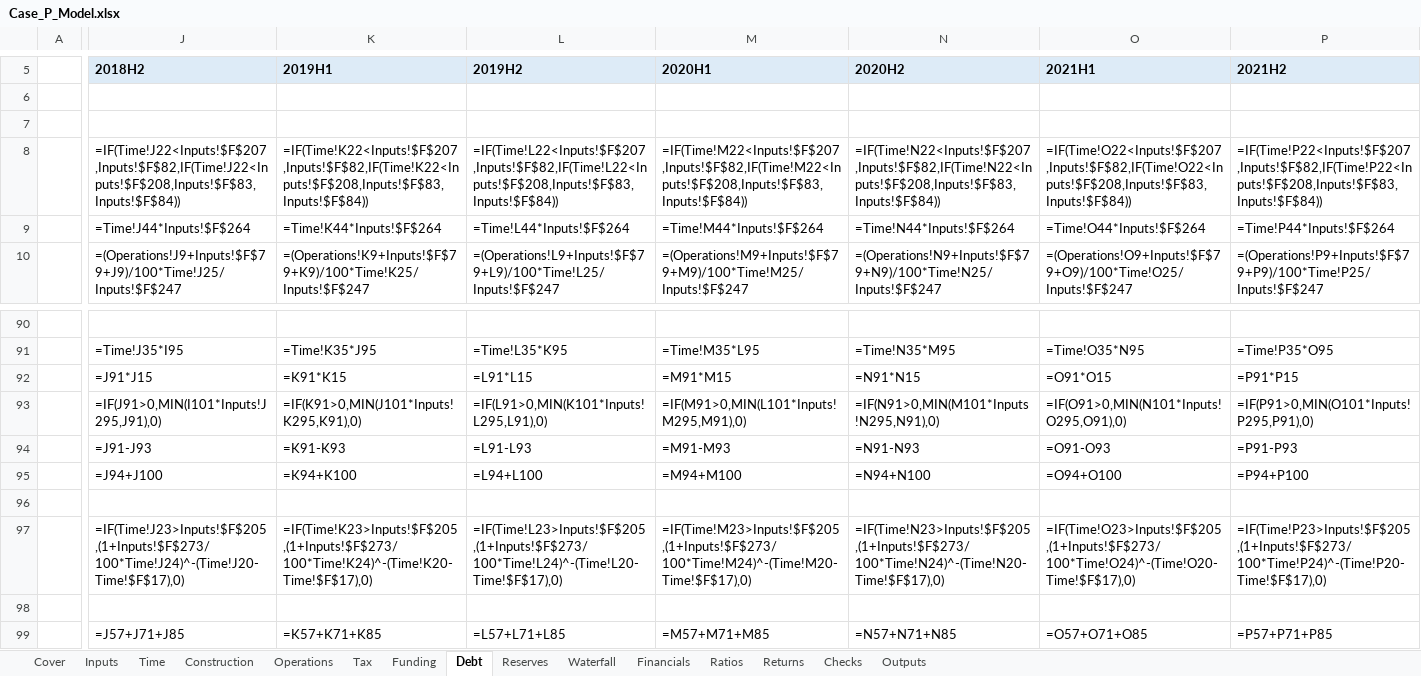
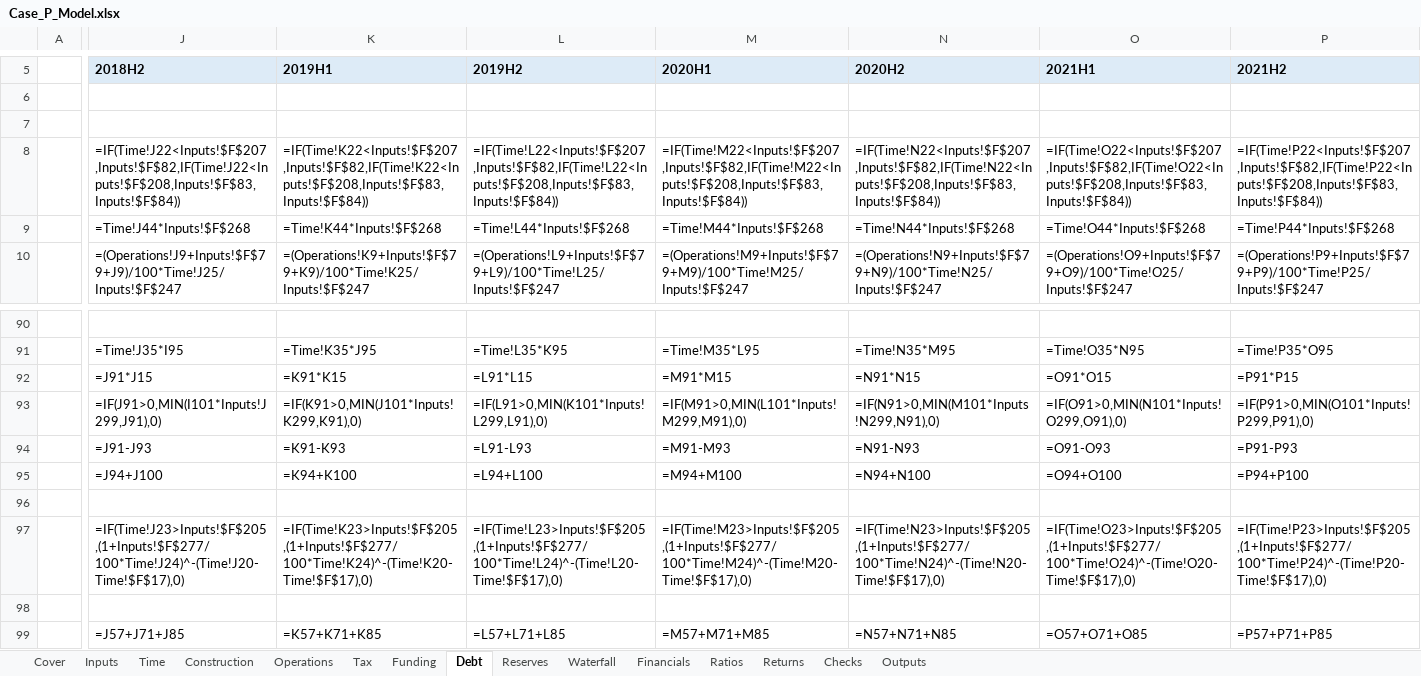
Before and after one commit to Luph/neurolab, an Excel workbook: book/model/Case_P_Model.xlsx, sheet Debt, drawn as a sheet; only a part is shown, gaps mark what is left out; values as stored, in another font and other column widths than the file's, no borders; formulas without a stored value are shown as written; the diff covers the shown part only; the diff names each change by its address in the sheet, - before the commit and + after, or states it on an @@ line.

```diff
--- a/book/model/Case_P_Model.xlsx (sheet Debt)
+++ b/book/model/Case_P_Model.xlsx (sheet Debt)
-J9 (2018H2): =Time!J44*Inputs!$F$264
+J9 (2018H2): =Time!J44*Inputs!$F$268
-K9 (2019H1): =Time!K44*Inputs!$F$264
+K9 (2019H1): =Time!K44*Inputs!$F$268
-L9 (2019H2): =Time!L44*Inputs!$F$264
+L9 (2019H2): =Time!L44*Inputs!$F$268
-M9 (2020H1): =Time!M44*Inputs!$F$264
+M9 (2020H1): =Time!M44*Inputs!$F$268
-N9 (2020H2): =Time!N44*Inputs!$F$264
+N9 (2020H2): =Time!N44*Inputs!$F$268
-O9 (2021H1): =Time!O44*Inputs!$F$264
+O9 (2021H1): =Time!O44*Inputs!$F$268
-P9 (2021H2): =Time!P44*Inputs!$F$264
+P9 (2021H2): =Time!P44*Inputs!$F$268
-J93 (2018H2): =IF(J91>0,MIN(I101*Inputs!J295,J91),0)
+J93 (2018H2): =IF(J91>0,MIN(I101*Inputs!J299,J91),0)
-K93 (2019H1): =IF(K91>0,MIN(J101*Inputs!K295,K91),0)
+K93 (2019H1): =IF(K91>0,MIN(J101*Inputs!K299,K91),0)
-L93 (2019H2): =IF(L91>0,MIN(K101*Inputs!L295,L91),0)
+L93 (2019H2): =IF(L91>0,MIN(K101*Inputs!L299,L91),0)
-M93 (2020H1): =IF(M91>0,MIN(L101*Inputs!M295,M91),0)
+M93 (2020H1): =IF(M91>0,MIN(L101*Inputs!M299,M91),0)
-N93 (2020H2): =IF(N91>0,MIN(M101*Inputs!N295,N91),0)
+N93 (2020H2): =IF(N91>0,MIN(M101*Inputs!N299,N91),0)
-O93 (2021H1): =IF(O91>0,MIN(N101*Inputs!O295,O91),0)
+O93 (2021H1): =IF(O91>0,MIN(N101*Inputs!O299,O91),0)
-P93 (2021H2): =IF(P91>0,MIN(O101*Inputs!P295,P91),0)
+P93 (2021H2): =IF(P91>0,MIN(O101*Inputs!P299,P91),0)
-J97 (2018H2): =IF(Time!J23>Inputs!$F$205,(1+Inputs!$F$273/100*Time!J24)^-(Time!J20-Time!$F$17),0)
+J97 (2018H2): =IF(Time!J23>Inputs!$F$205,(1+Inputs!$F$277/100*Time!J24)^-(Time!J20-Time!$F$17),0)
-K97 (2019H1): =IF(Time!K23>Inputs!$F$205,(1+Inputs!$F$273/100*Time!K24)^-(Time!K20-Time!$F$17),0)
+K97 (2019H1): =IF(Time!K23>Inputs!$F$205,(1+Inputs!$F$277/100*Time!K24)^-(Time!K20-Time!$F$17),0)
-L97 (2019H2): =IF(Time!L23>Inputs!$F$205,(1+Inputs!$F$273/100*Time!L24)^-(Time!L20-Time!$F$17),0)
+L97 (2019H2): =IF(Time!L23>Inputs!$F$205,(1+Inputs!$F$277/100*Time!L24)^-(Time!L20-Time!$F$17),0)
-M97 (2020H1): =IF(Time!M23>Inputs!$F$205,(1+Inputs!$F$273/100*Time!M24)^-(Time!M20-Time!$F$17),0)
+M97 (2020H1): =IF(Time!M23>Inputs!$F$205,(1+Inputs!$F$277/100*Time!M24)^-(Time!M20-Time!$F$17),0)
-N97 (2020H2): =IF(Time!N23>Inputs!$F$205,(1+Inputs!$F$273/100*Time!N24)^-(Time!N20-Time!$F$17),0)
+N97 (2020H2): =IF(Time!N23>Inputs!$F$205,(1+Inputs!$F$277/100*Time!N24)^-(Time!N20-Time!$F$17),0)
-O97 (2021H1): =IF(Time!O23>Inputs!$F$205,(1+Inputs!$F$273/100*Time!O24)^-(Time!O20-Time!$F$17),0)
+O97 (2021H1): =IF(Time!O23>Inputs!$F$205,(1+Inputs!$F$277/100*Time!O24)^-(Time!O20-Time!$F$17),0)
-P97 (2021H2): =IF(Time!P23>Inputs!$F$205,(1+Inputs!$F$273/100*Time!P24)^-(Time!P20-Time!$F$17),0)
+P97 (2021H2): =IF(Time!P23>Inputs!$F$205,(1+Inputs!$F$277/100*Time!P24)^-(Time!P20-Time!$F$17),0)
```
Also changed, not shown: 1405 edited cells elsewhere in this sheet, sheet Operations, sheet Construction, sheet Funding, sheet Financials, sheet Time, sheet Reserves, 3 more sheets, book/model/Case_P_Model_AuditExercise.xlsx, 6 other files.
